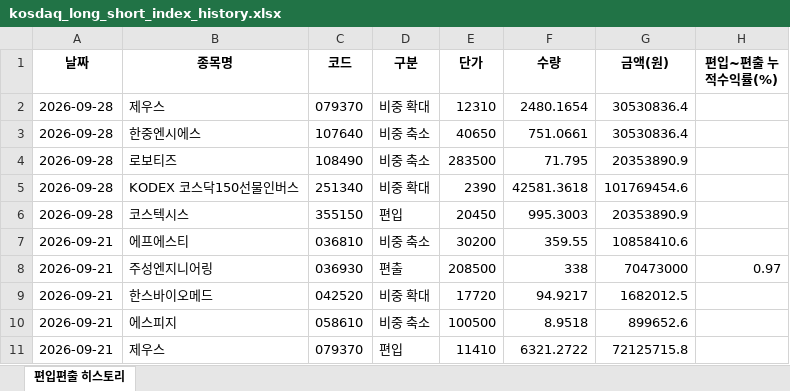
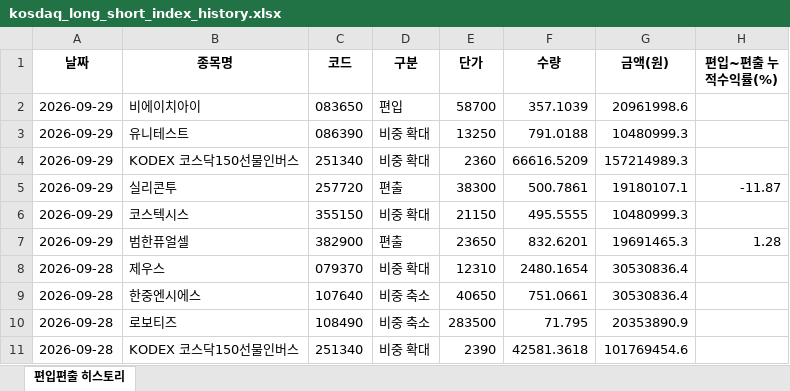
Before and after one commit to joonhakkim/liquidity-dashboard, an Excel workbook: docs/downloads/kosdaq_long_short_index_history.xlsx, sheet 편입편출 히스토리, drawn as a sheet; only a part is shown; the shorter side is filled out with more unchanged rows; values as stored, in another font and other column widths than the file's, no borders; the diff names each change by its address in the sheet, - before the commit and + after, or states it on an @@ line.

```diff
--- a/docs/downloads/kosdaq_long_short_index_history.xlsx (sheet 편입편출 히스토리)
+++ b/docs/downloads/kosdaq_long_short_index_history.xlsx (sheet 편입편출 히스토리)
+row 2: 2026-09-29 | 비에이치아이 | 083650 | 편입 | 58700 | 357.1039 | 20961998.6
+row 3: 2026-09-29 | 유니테스트 | 086390 | 비중 확대 | 13250 | 791.0188 | 10480999.3
+row 4: 2026-09-29 | KODEX 코스닥150선물인버스 | 251340 | 비중 확대 | 2360 | 66616.5209 | 157214989.3
+row 5: 2026-09-29 | 실리콘투 | 257720 | 편출 | 38300 | 500.7861 | 19180107.1 | -11.87
+row 6: 2026-09-29 | 코스텍시스 | 355150 | 비중 확대 | 21150 | 495.5555 | 10480999.3
+row 7: 2026-09-29 | 범한퓨얼셀 | 382900 | 편출 | 23650 | 832.6201 | 19691465.3 | 1.28
```
Also changed, not shown: docs/downloads/crack_spread.xlsx, docs/downloads/inflation_nowcast.xlsx, 32 other files.
